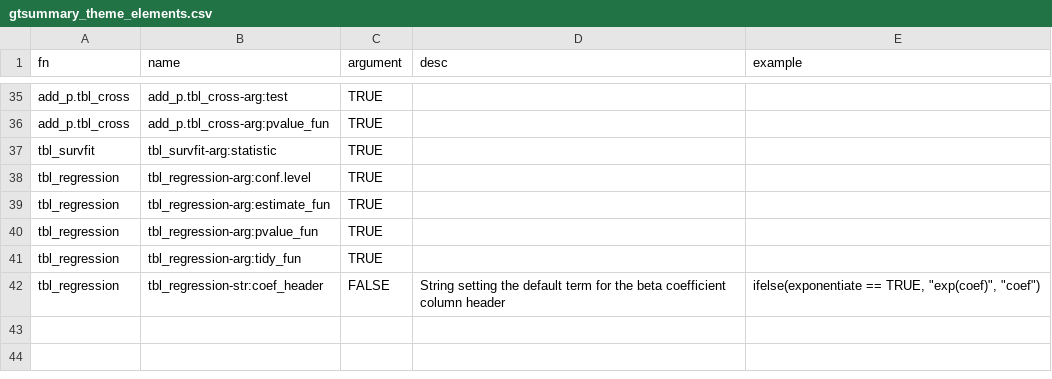
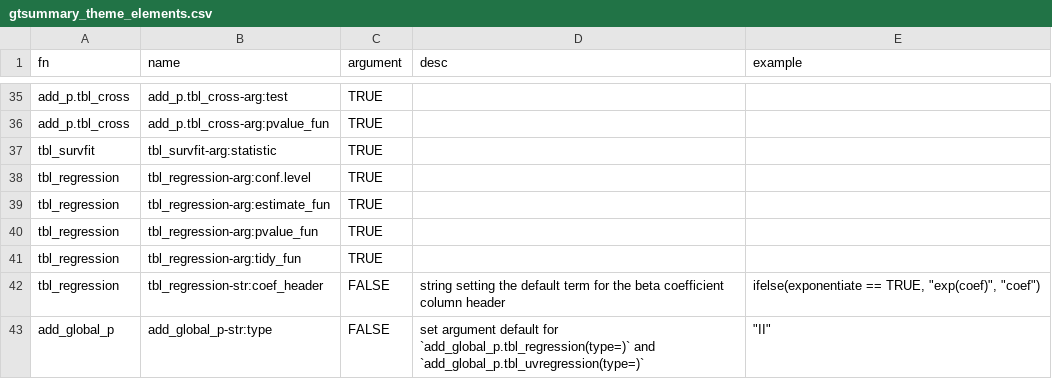
Before and after one commit to ddsjoberg/gtsummary, a CSV file: data-raw/gtsummary_theme_elements.csv, drawn as a sheet; only a part is shown, gaps mark what is left out.

Commit message:
Adding `type=` argument to `add_global_p()` (#565)
* Adding `type=` argument to `add_global_p()`

* added theme element for add_global_p(type=) default

* Update sysdata.rda

* printing variable names in add_global_p()

* Update test-add_global_p.R

* updating message when no terms selected

* increment version number

```diff
--- a/data-raw/gtsummary_theme_elements.csv
+++ b/data-raw/gtsummary_theme_elements.csv
@@ -41,2 +41,3 @@ tbl_regression,tbl_regression-arg:pvalue_fun ,TRUE,,
 tbl_regression,tbl_regression-arg:tidy_fun ,TRUE,,
-tbl_regression,tbl_regression-str:coef_header,FALSE,String setting the default term for the beta coefficient column header,"ifelse(exponentiate == TRUE, ""exp(coef)"", ""coef"")"
+tbl_regression,tbl_regression-str:coef_header,FALSE,string setting the default term for the beta coefficient column header,"ifelse(exponentiate == TRUE, ""exp(coef)"", ""coef"")"
+add_global_p,add_global_p-str:type,FALSE,set argument default for `add_global_p.tbl_regression(type=)` and `add_global_p.tbl_uvregression(type=)`,"""II"""
```
Also changed, not shown: 7 other files.
